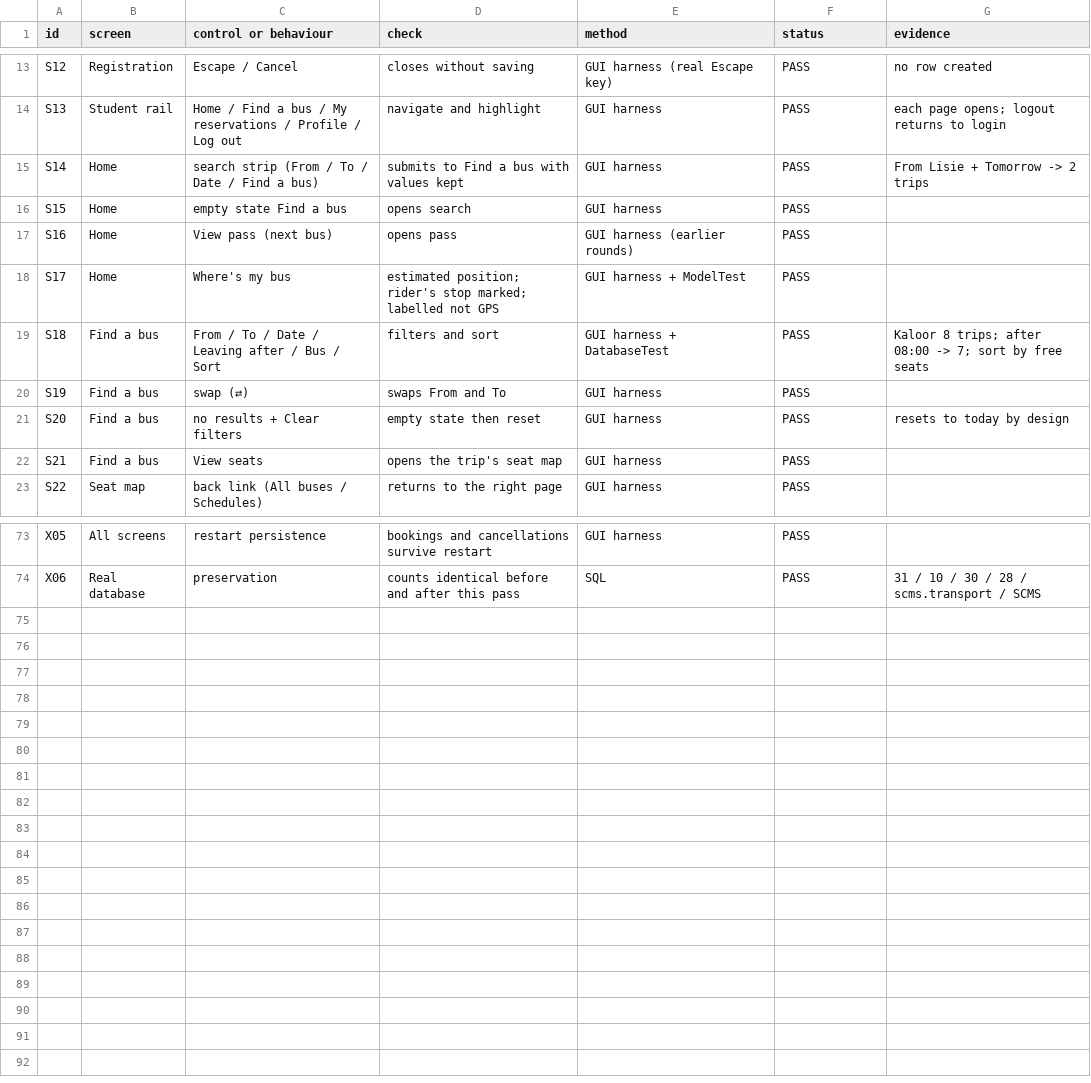
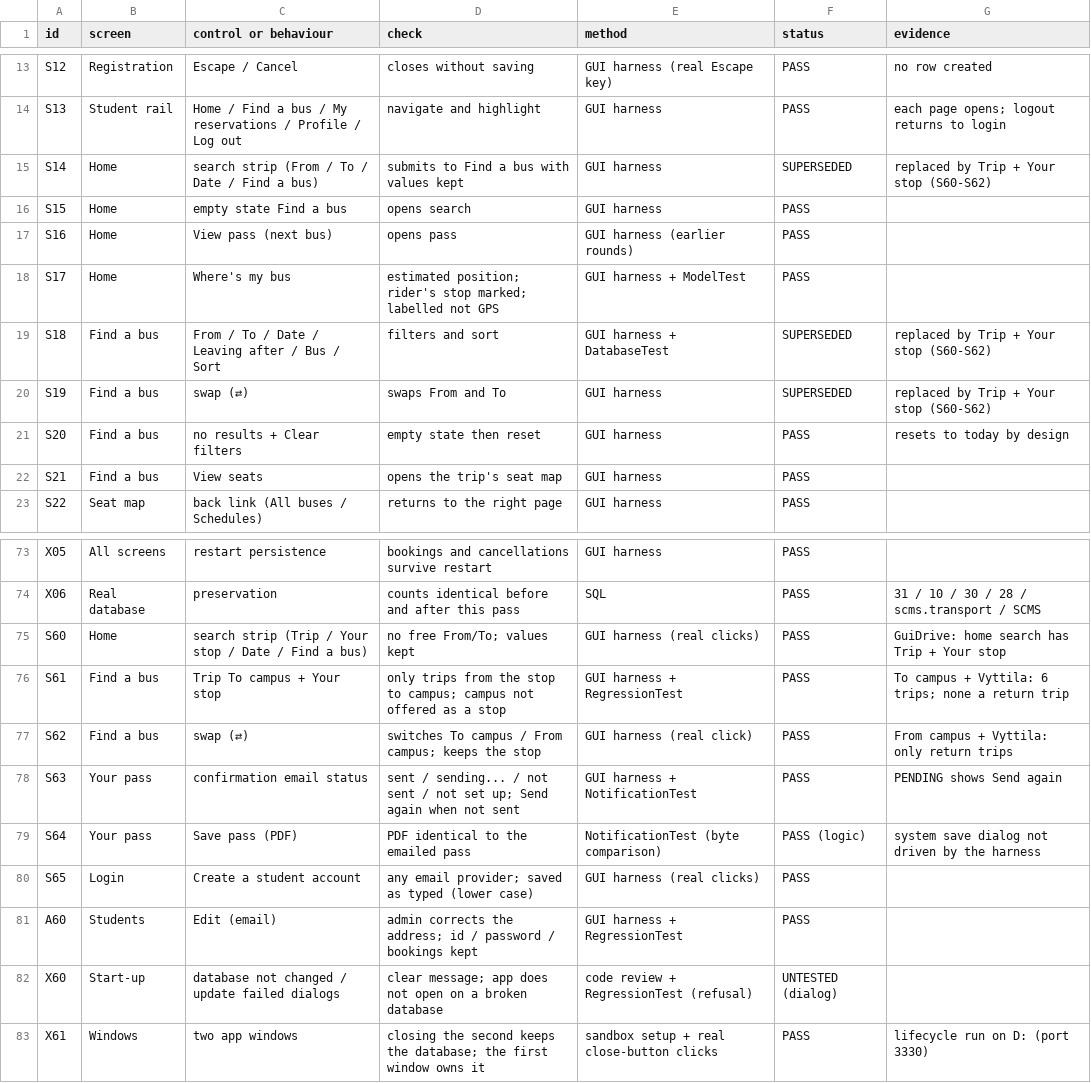
Before and after one commit to aspire488/campus-bus, a CSV file: docs/final-control-checklist.csv, drawn as a sheet; only a part is shown, gaps mark what is left out.

```diff
--- a/docs/final-control-checklist.csv
+++ b/docs/final-control-checklist.csv
@@ -14,3 +14,3 @@ S12,Registration,Escape / Cancel,closes without saving,GUI harness (real Escape
 S13,Student rail,Home / Find a bus / My reservations / Profile / Log out,navigate and highlight,GUI harness,PASS,each page opens; logout returns to login
-S14,Home,search strip (From / To / Date / Find a bus),submits to Find a bus with values kept,GUI harness,PASS,From Lisie + Tomorrow -> 2 trips
+S14,Home,search strip (From / To / Date / Find a bus),submits to Find a bus with values kept,GUI harness,SUPERSEDED,replaced by Trip + Your stop (S60-S62)
 S15,Home,empty state Find a bus,opens search,GUI harness,PASS,
@@ -18,4 +18,4 @@ S16,Home,View pass (next bus),opens pass,GUI harness (earlier rounds),PASS,
 S17,Home,Where's my bus,estimated position; rider's stop marked; labelled not GPS,GUI harness + ModelTest,PASS,
-S18,Find a bus,From / To / Date / Leaving after / Bus / Sort,filters and sort,GUI harness + DatabaseTest,PASS,Kaloor 8 trips; after 08:00 -> 7; sort by free seats
-S19,Find a bus,swap (⇄),swaps From and To,GUI harness,PASS,
+S18,Find a bus,From / To / Date / Leaving after / Bus / Sort,filters and sort,GUI harness + DatabaseTest,SUPERSEDED,replaced by Trip + Your stop (S60-S62)
+S19,Find a bus,swap (⇄),swaps From and To,GUI harness,SUPERSEDED,replaced by Trip + Your stop (S60-S62)
 S20,Find a bus,no results + Clear filters,empty state then reset,GUI harness,PASS,resets to today by design
@@ -74 +74,10 @@ X05,All screens,restart persistence,bookings and cancellations survive restart,G
 X06,Real database,preservation,counts identical before and after this pass,SQL,PASS,31 / 10 / 30 / 28 / scms.transport / SCMS
+S60,Home,search strip (Trip / Your stop / Date / Find a bus),no free From/To; values kept,GUI harness (real clicks),PASS,GuiDrive: home search has Trip + Your stop
+S61,Find a bus,Trip To campus + Your stop,only trips from the stop to campus; campus not offered as a stop,GUI harness + RegressionTest,PASS,To campus + Vyttila: 6 trips; none a return trip
+S62,Find a bus,swap (⇄),switches To campus / From campus; keeps the stop,GUI harness (real click),PASS,From campus + Vyttila: only return trips
+S63,Your pass,confirmation email status,sent / sending... / not sent / not set up; Send again when not sent,GUI harness + NotificationTest,PASS,PENDING shows Send again
+S64,Your pass,Save pass (PDF),PDF identical to the emailed pass,NotificationTest (byte comparison),PASS (logic),system save dialog not driven by the harness
+S65,Login,Create a student account,any email provider; saved as typed (lower case),GUI harness (real clicks),PASS,
+A60,Students,Edit (email),admin corrects the address; id / password / bookings kept,GUI harness + RegressionTest,PASS,
+X60,Start-up,database not changed / update failed dialogs,clear message; app does not open on a broken database,code review + RegressionTest (refusal),UNTESTED (dialog),
+X61,Windows,two app windows,closing the second keeps the database; the first window owns it,sandbox setup + real close-button clicks,PASS,lifecycle run on D: (port 3330)
```
Also changed, not shown: 39 other files.
